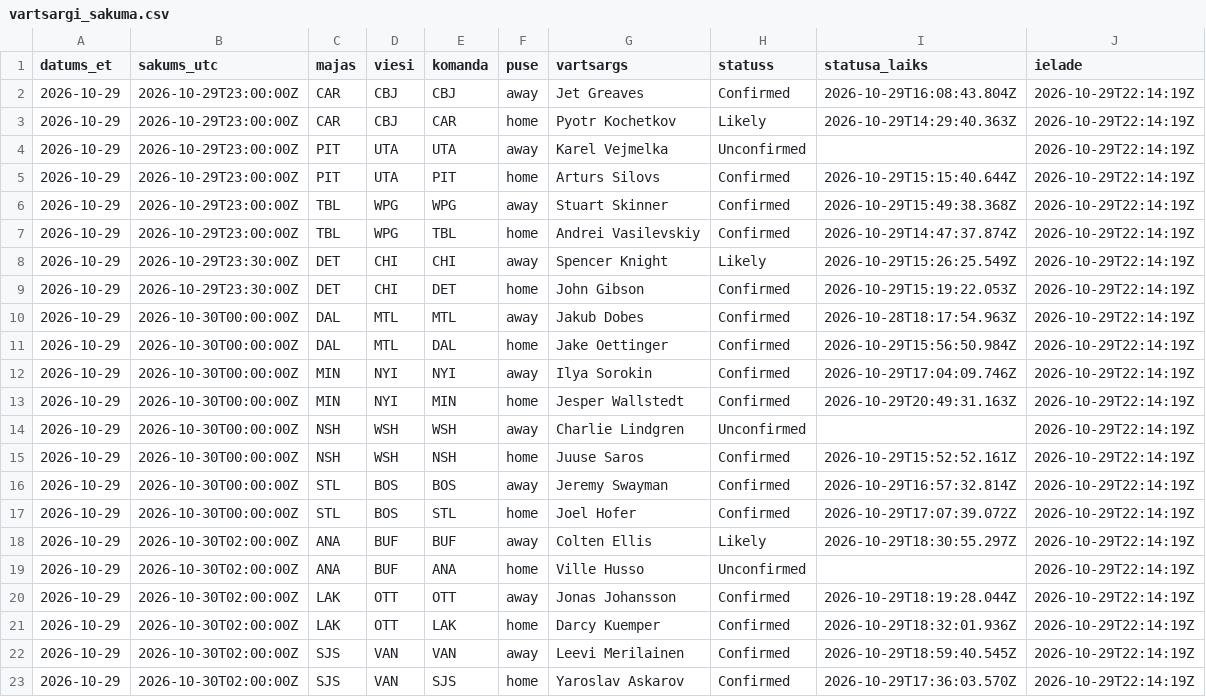
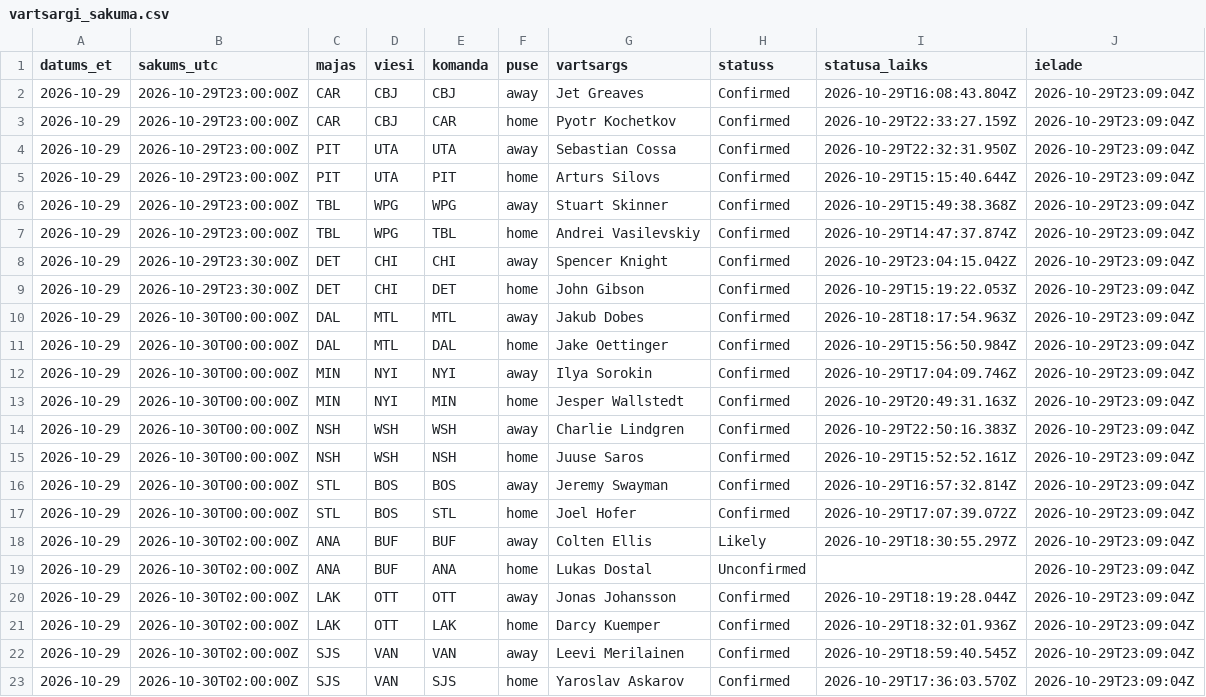
Before and after one commit to barakarmy/nhl-stats, a CSV file: sezonas/vartsargi_sakuma.csv, drawn as a sheet.

```diff
--- a/sezonas/vartsargi_sakuma.csv
+++ b/sezonas/vartsargi_sakuma.csv
@@ -1,23 +1,23 @@
 datums_et,sakums_utc,majas,viesi,komanda,puse,vartsargs,statuss,statusa_laiks,ielade
-2026-10-29,2026-10-29T23:00:00Z,CAR,CBJ,CBJ,away,Jet Greaves,Confirmed,2026-10-29T16:08:43.804Z,2026-10-29T22:14:19Z
-2026-10-29,2026-10-29T23:00:00Z,CAR,CBJ,CAR,home,Pyotr Kochetkov,Likely,2026-10-29T14:29:40.363Z,2026-10-29T22:14:19Z
-2026-10-29,2026-10-29T23:00:00Z,PIT,UTA,UTA,away,Karel Vejmelka,Unconfirmed,,2026-10-29T22:14:19Z
-2026-10-29,2026-10-29T23:00:00Z,PIT,UTA,PIT,home,Arturs Silovs,Confirmed,2026-10-29T15:15:40.644Z,2026-10-29T22:14:19Z
-2026-10-29,2026-10-29T23:00:00Z,TBL,WPG,WPG,away,Stuart Skinner,Confirmed,2026-10-29T15:49:38.368Z,2026-10-29T22:14:19Z
-2026-10-29,2026-10-29T23:00:00Z,TBL,WPG,TBL,home,Andrei Vasilevskiy,Confirmed,2026-10-29T14:47:37.874Z,2026-10-29T22:14:19Z
-2026-10-29,2026-10-29T23:30:00Z,DET,CHI,CHI,away,Spencer Knight,Likely,2026-10-29T15:26:25.549Z,2026-10-29T22:14:19Z
-2026-10-29,2026-10-29T23:30:00Z,DET,CHI,DET,home,John Gibson,Confirmed,2026-10-29T15:19:22.053Z,2026-10-29T22:14:19Z
-2026-10-29,2026-10-30T00:00:00Z,DAL,MTL,MTL,away,Jakub Dobes,Confirmed,2026-10-28T18:17:54.963Z,2026-10-29T22:14:19Z
-2026-10-29,2026-10-30T00:00:00Z,DAL,MTL,DAL,home,Jake Oettinger,Confirmed,2026-10-29T15:56:50.984Z,2026-10-29T22:14:19Z
-2026-10-29,2026-10-30T00:00:00Z,MIN,NYI,NYI,away,Ilya Sorokin,Confirmed,2026-10-29T17:04:09.746Z,2026-10-29T22:14:19Z
-2026-10-29,2026-10-30T00:00:00Z,MIN,NYI,MIN,home,Jesper Wallstedt,Confirmed,2026-10-29T20:49:31.163Z,2026-10-29T22:14:19Z
-2026-10-29,2026-10-30T00:00:00Z,NSH,WSH,WSH,away,Charlie Lindgren,Unconfirmed,,2026-10-29T22:14:19Z
-2026-10-29,2026-10-30T00:00:00Z,NSH,WSH,NSH,home,Juuse Saros,Confirmed,2026-10-29T15:52:52.161Z,2026-10-29T22:14:19Z
-2026-10-29,2026-10-30T00:00:00Z,STL,BOS,BOS,away,Jeremy Swayman,Confirmed,2026-10-29T16:57:32.814Z,2026-10-29T22:14:19Z
-2026-10-29,2026-10-30T00:00:00Z,STL,BOS,STL,home,Joel Hofer,Confirmed,2026-10-29T17:07:39.072Z,2026-10-29T22:14:19Z
-2026-10-29,2026-10-30T02:00:00Z,ANA,BUF,BUF,away,Colten Ellis,Likely,2026-10-29T18:30:55.297Z,2026-10-29T22:14:19Z
-2026-10-29,2026-10-30T02:00:00Z,ANA,BUF,ANA,home,Ville Husso,Unconfirmed,,2026-10-29T22:14:19Z
-2026-10-29,2026-10-30T02:00:00Z,LAK,OTT,OTT,away,Jonas Johansson,Confirmed,2026-10-29T18:19:28.044Z,2026-10-29T22:14:19Z
-2026-10-29,2026-10-30T02:00:00Z,LAK,OTT,LAK,home,Darcy Kuemper,Confirmed,2026-10-29T18:32:01.936Z,2026-10-29T22:14:19Z
-2026-10-29,2026-10-30T02:00:00Z,SJS,VAN,VAN,away,Leevi Merilainen,Confirmed,2026-10-29T18:59:40.545Z,2026-10-29T22:14:19Z
-2026-10-29,2026-10-30T02:00:00Z,SJS,VAN,SJS,home,Yaroslav Askarov,Confirmed,2026-10-29T17:36:03.570Z,2026-10-29T22:14:19Z
+2026-10-29,2026-10-29T23:00:00Z,CAR,CBJ,CBJ,away,Jet Greaves,Confirmed,2026-10-29T16:08:43.804Z,2026-10-29T23:09:04Z
+2026-10-29,2026-10-29T23:00:00Z,CAR,CBJ,CAR,home,Pyotr Kochetkov,Confirmed,2026-10-29T22:33:27.159Z,2026-10-29T23:09:04Z
+2026-10-29,2026-10-29T23:00:00Z,PIT,UTA,UTA,away,Sebastian Cossa,Confirmed,2026-10-29T22:32:31.950Z,2026-10-29T23:09:04Z
+2026-10-29,2026-10-29T23:00:00Z,PIT,UTA,PIT,home,Arturs Silovs,Confirmed,2026-10-29T15:15:40.644Z,2026-10-29T23:09:04Z
+2026-10-29,2026-10-29T23:00:00Z,TBL,WPG,WPG,away,Stuart Skinner,Confirmed,2026-10-29T15:49:38.368Z,2026-10-29T23:09:04Z
+2026-10-29,2026-10-29T23:00:00Z,TBL,WPG,TBL,home,Andrei Vasilevskiy,Confirmed,2026-10-29T14:47:37.874Z,2026-10-29T23:09:04Z
+2026-10-29,2026-10-29T23:30:00Z,DET,CHI,CHI,away,Spencer Knight,Confirmed,2026-10-29T23:04:15.042Z,2026-10-29T23:09:04Z
+2026-10-29,2026-10-29T23:30:00Z,DET,CHI,DET,home,John Gibson,Confirmed,2026-10-29T15:19:22.053Z,2026-10-29T23:09:04Z
+2026-10-29,2026-10-30T00:00:00Z,DAL,MTL,MTL,away,Jakub Dobes,Confirmed,2026-10-28T18:17:54.963Z,2026-10-29T23:09:04Z
+2026-10-29,2026-10-30T00:00:00Z,DAL,MTL,DAL,home,Jake Oettinger,Confirmed,2026-10-29T15:56:50.984Z,2026-10-29T23:09:04Z
+2026-10-29,2026-10-30T00:00:00Z,MIN,NYI,NYI,away,Ilya Sorokin,Confirmed,2026-10-29T17:04:09.746Z,2026-10-29T23:09:04Z
+2026-10-29,2026-10-30T00:00:00Z,MIN,NYI,MIN,home,Jesper Wallstedt,Confirmed,2026-10-29T20:49:31.163Z,2026-10-29T23:09:04Z
+2026-10-29,2026-10-30T00:00:00Z,NSH,WSH,WSH,away,Charlie Lindgren,Confirmed,2026-10-29T22:50:16.383Z,2026-10-29T23:09:04Z
+2026-10-29,2026-10-30T00:00:00Z,NSH,WSH,NSH,home,Juuse Saros,Confirmed,2026-10-29T15:52:52.161Z,2026-10-29T23:09:04Z
+2026-10-29,2026-10-30T00:00:00Z,STL,BOS,BOS,away,Jeremy Swayman,Confirmed,2026-10-29T16:57:32.814Z,2026-10-29T23:09:04Z
+2026-10-29,2026-10-30T00:00:00Z,STL,BOS,STL,home,Joel Hofer,Confirmed,2026-10-29T17:07:39.072Z,2026-10-29T23:09:04Z
+2026-10-29,2026-10-30T02:00:00Z,ANA,BUF,BUF,away,Colten Ellis,Likely,2026-10-29T18:30:55.297Z,2026-10-29T23:09:04Z
+2026-10-29,2026-10-30T02:00:00Z,ANA,BUF,ANA,home,Lukas Dostal,Unconfirmed,,2026-10-29T23:09:04Z
+2026-10-29,2026-10-30T02:00:00Z,LAK,OTT,OTT,away,Jonas Johansson,Confirmed,2026-10-29T18:19:28.044Z,2026-10-29T23:09:04Z
+2026-10-29,2026-10-30T02:00:00Z,LAK,OTT,LAK,home,Darcy Kuemper,Confirmed,2026-10-29T18:32:01.936Z,2026-10-29T23:09:04Z
+2026-10-29,2026-10-30T02:00:00Z,SJS,VAN,VAN,away,Leevi Merilainen,Confirmed,2026-10-29T18:59:40.545Z,2026-10-29T23:09:04Z
+2026-10-29,2026-10-30T02:00:00Z,SJS,VAN,SJS,home,Yaroslav Askarov,Confirmed,2026-10-29T17:36:03.570Z,2026-10-29T23:09:04Z
```
Also changed, not shown: sezonas/koeficienti_arhivs.csv, sezonas/picks_arhivs.csv, 3 other files.
